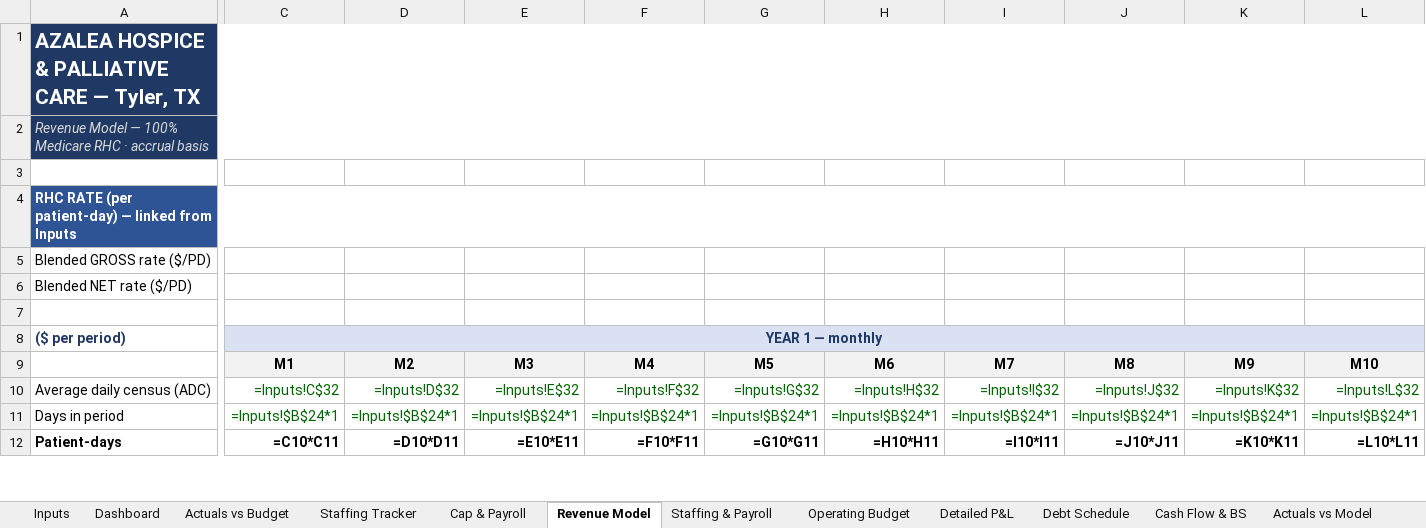
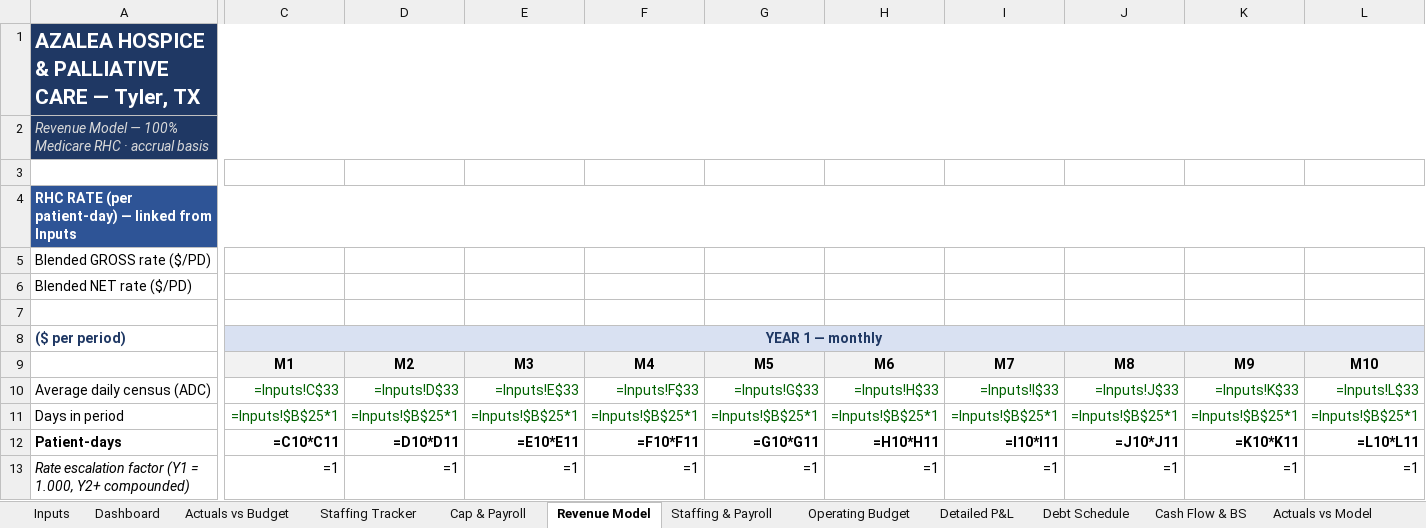
Before and after one commit to geoffschackmann1/genai-launchpad, an Excel workbook: financial_models/output/Azalea_Operations_Dashboard.xlsx, sheet Revenue Model, drawn as a sheet; only a part is shown, gaps mark what is left out; values as stored, in another font and other column widths than the file's, no borders; formulas without a stored value are shown as written; rows hold the shown columns only; the diff covers the shown part only; the diff names each change by its address in the sheet, - before the commit and + after, or states it on an @@ line.

```diff
--- a/financial_models/output/Azalea_Operations_Dashboard.xlsx (sheet Revenue Model)
+++ b/financial_models/output/Azalea_Operations_Dashboard.xlsx (sheet Revenue Model)
-C10: =Inputs!C$32
+C10: =Inputs!C$33
-D10: =Inputs!D$32
+D10: =Inputs!D$33
-E10: =Inputs!E$32
+E10: =Inputs!E$33
-F10: =Inputs!F$32
+F10: =Inputs!F$33
-G10: =Inputs!G$32
+G10: =Inputs!G$33
-H10: =Inputs!H$32
+H10: =Inputs!H$33
-I10: =Inputs!I$32
+I10: =Inputs!I$33
-J10: =Inputs!J$32
+J10: =Inputs!J$33
-K10: =Inputs!K$32
+K10: =Inputs!K$33
-L10: =Inputs!L$32
+L10: =Inputs!L$33
-C11: =Inputs!$B$24*1
+C11: =Inputs!$B$25*1
-D11: =Inputs!$B$24*1
+D11: =Inputs!$B$25*1
-E11: =Inputs!$B$24*1
+E11: =Inputs!$B$25*1
-F11: =Inputs!$B$24*1
+F11: =Inputs!$B$25*1
-G11: =Inputs!$B$24*1
+G11: =Inputs!$B$25*1
-H11: =Inputs!$B$24*1
+H11: =Inputs!$B$25*1
-I11: =Inputs!$B$24*1
+I11: =Inputs!$B$25*1
-J11: =Inputs!$B$24*1
+J11: =Inputs!$B$25*1
-K11: =Inputs!$B$24*1
+K11: =Inputs!$B$25*1
-L11: =Inputs!$B$24*1
+L11: =Inputs!$B$25*1
+row 13: Rate escalation factor (Y1 = 1.000, Y2+ compounded) | =1 | =1 | =1 | =1 | =1 | =1 | =1 | =1 | =1 | =1
```
Also changed, not shown: 122 edited cells elsewhere in this sheet, sheet Staffing & Payroll, sheet Detailed P&L, sheet Operating Budget, sheet Cash Flow & BS, sheet Inputs, sheet Debt Schedule, 4 more sheets, financial_models/output/Azalea_Investor_Model.xlsx, financial_models/output/Azalea_SBA_Loan_Package.xlsx, 2 other files.
